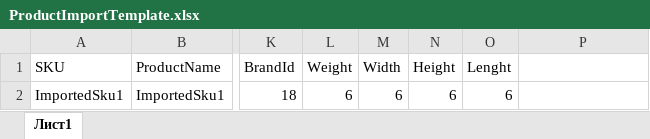
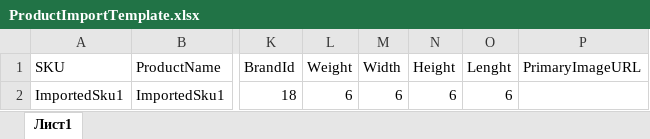
Before and after one commit to jivkopiskov/WHMS, an Excel workbook: src/Web/WHMS.Web/wwwroot/ExcelUploads/ProductImportTemplate.xlsx, sheet Лист1, drawn as a sheet; only a part is shown, gaps mark what is left out; values as stored, in another font and other column widths than the file's, no borders; the diff names each change by its address in the sheet, - before the commit and + after, or states it on an @@ line.

Commit message:
More products service unit tests

```diff
--- a/src/Web/WHMS.Web/wwwroot/ExcelUploads/ProductImportTemplate.xlsx (sheet Лист1)
+++ b/src/Web/WHMS.Web/wwwroot/ExcelUploads/ProductImportTemplate.xlsx (sheet Лист1)
-P1: (empty)
+P1: PrimaryImageURL
```
Also changed, not shown: src/Web/WHMS.Web/wwwroot/ExcelUploads/OrdersImportTemplate.xlsx, 22 other files.
